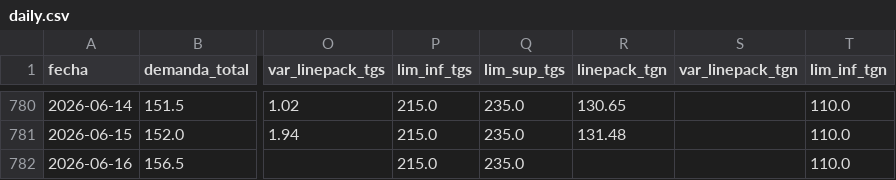
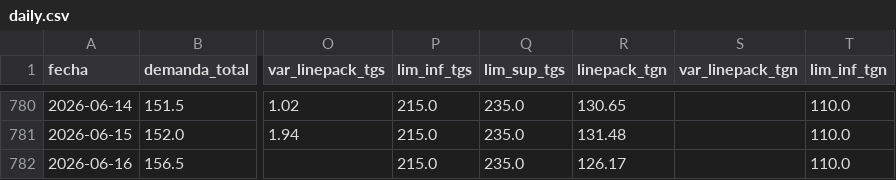
Before and after one commit to mpodeley/estado-del-sistema, a CSV file: data/daily.csv, drawn as a sheet; only a part is shown, gaps mark what is left out; the diff names each change by its address in the sheet, - before the commit and + after, or states it on an @@ line.

```diff
--- a/data/daily.csv
+++ b/data/daily.csv
-R782 (linepack_tgn): (empty)
+R782 (linepack_tgn): 126.17
```
Also changed, not shown: data/tgn_system_state.csv, 2 other files.
